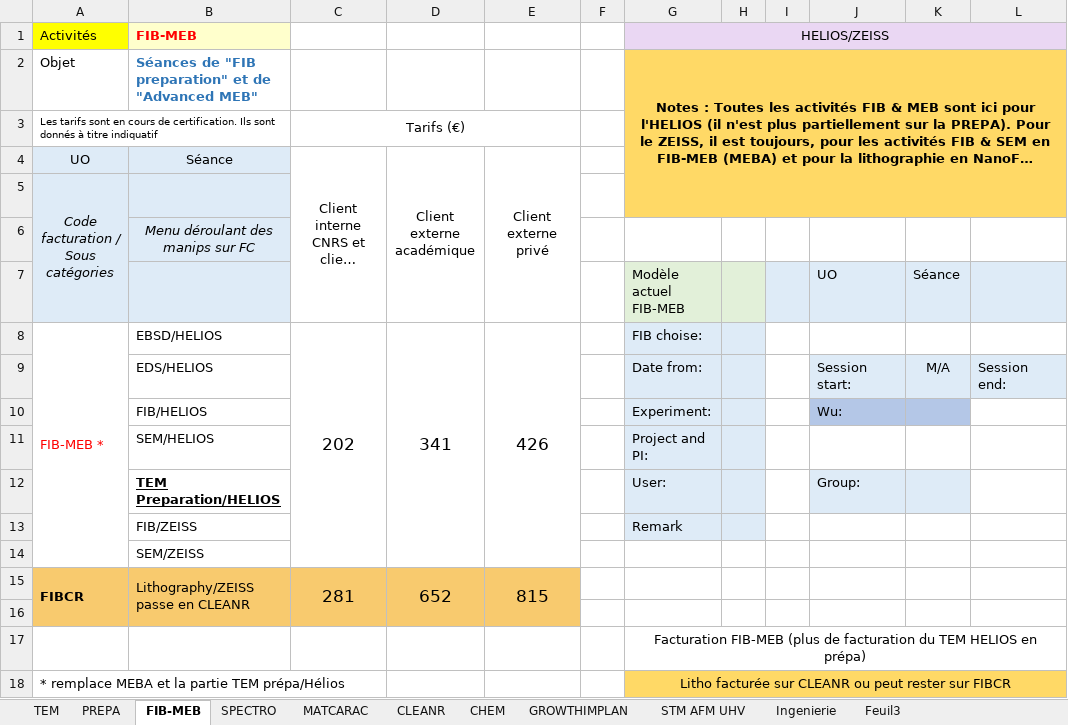
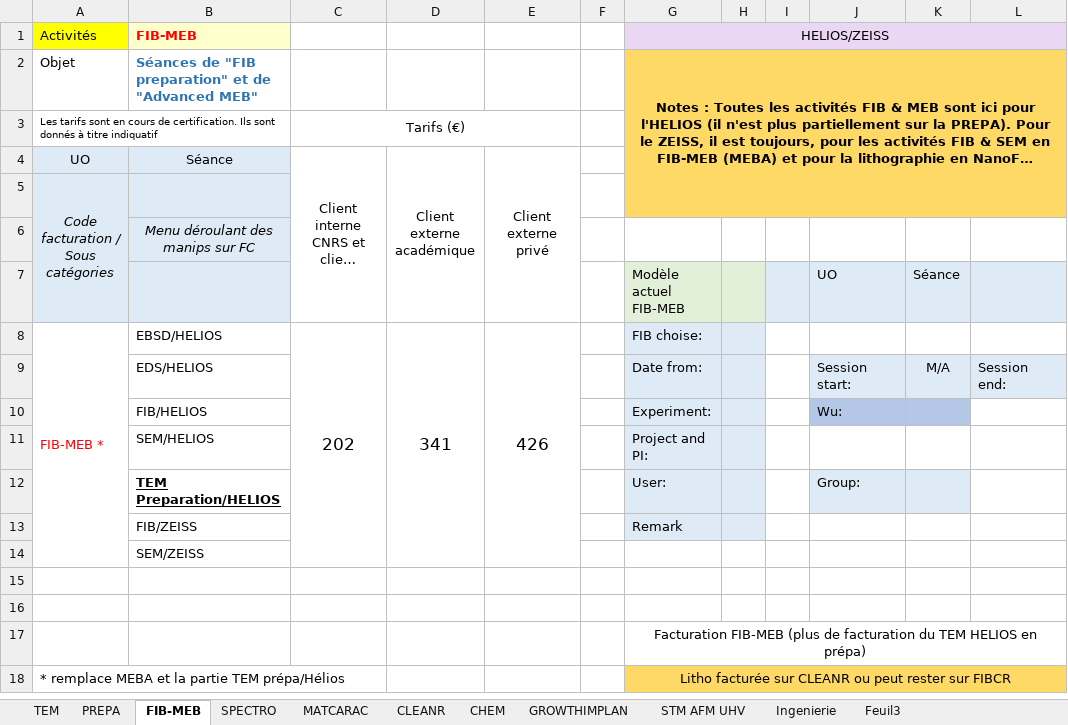
Before and after one commit to PyMoDAQ/full_cost_git, an Excel workbook: Fullcost 2025.xlsx, sheet FIB-MEB, drawn as a sheet; only a part is shown; long unchanged cells end in …; values as stored, in another font and other column widths than the file's, no borders; rows hold the shown columns only; the diff names each change by its address in the sheet, - before the commit and + after, or states it on an @@ line.

Commit message:
Update Fullcost 2025.xlsx

```diff
--- a/Fullcost 2025.xlsx (sheet FIB-MEB)
+++ b/Fullcost 2025.xlsx (sheet FIB-MEB)
-row 15: FIBCR | Lithography/ZEISS passe en CLEANR | 281 | 652 | 815
+row 15: (empty)
-A15:E16 fill: #F8CA6E
+A15:E16 fill: none
-A15:A16 merged
-B15:B16 merged
-C15:C16 merged
-D15:D16 merged
-E15:E16 merged
```
Also changed, not shown: sheet CLEANR, sheet SPECTRO, sheet GROWTHIMPLAN.
